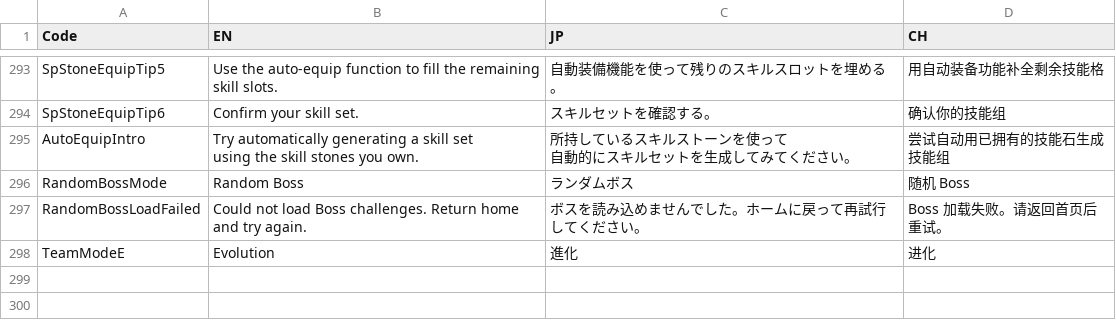
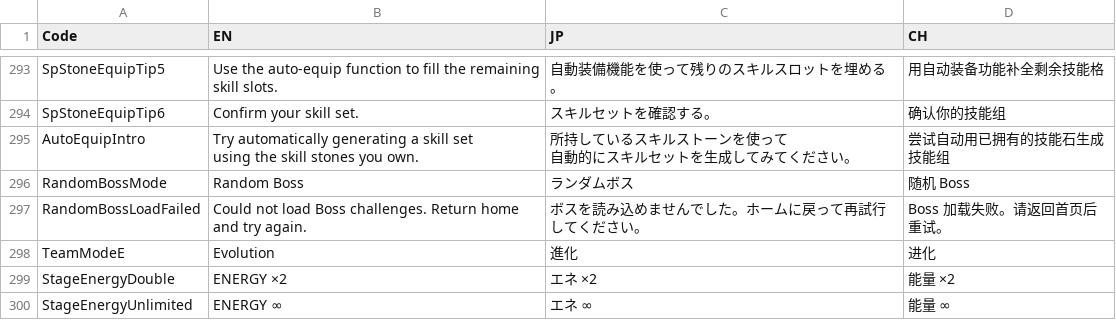
Before and after one commit to bodacheng/PocketStriker, a CSV file: Assets/ExternalAssets/Config/LanguageCode.csv, drawn as a sheet; only a part is shown, gaps mark what is left out.

```diff
--- a/Assets/ExternalAssets/Config/LanguageCode.csv
+++ b/Assets/ExternalAssets/Config/LanguageCode.csv
@@ -370 +370,3 @@ RandomBossLoadFailed,Could not load Boss challenges. Return home and try again.,
 TeamModeE,Evolution,進化,进化
+StageEnergyDouble,ENERGY ×2,エネ ×2,能量 ×2
+StageEnergyUnlimited,ENERGY ∞,エネ ∞,能量 ∞
```
Also changed, not shown: 18 other files.
